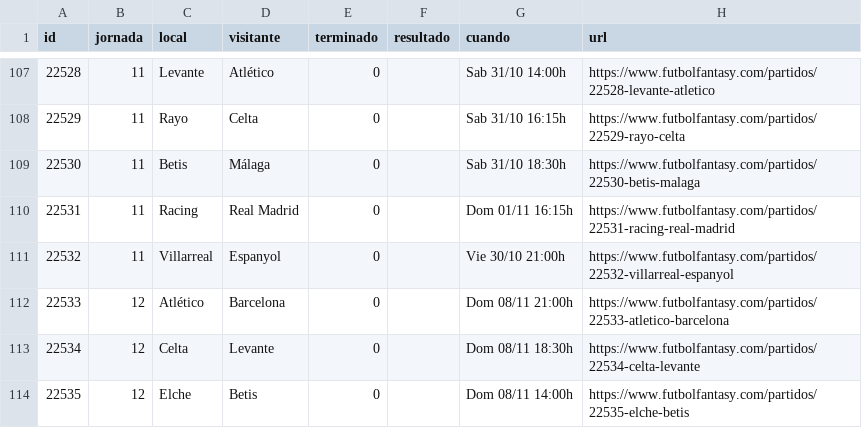
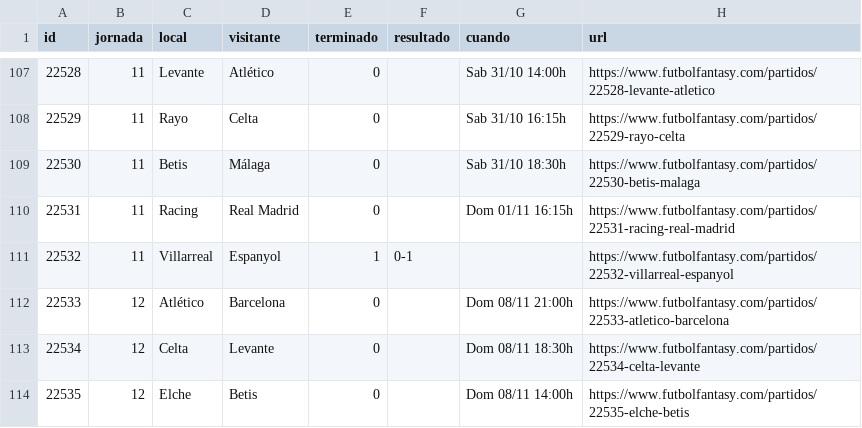
Before and after one commit to bqr3110/Mister-Data, a CSV file: datos/partidos.csv, drawn as a sheet; only a part is shown, gaps mark what is left out.

```diff
--- a/datos/partidos.csv
+++ b/datos/partidos.csv
@@ -110,3 +110,3 @@ id,jornada,local,visitante,terminado,resultado,cuando,url
 22531,11,Racing,Real Madrid,0,,Dom 01/11 16:15h,https://www.futbolfantasy.com/partidos/22531-racing-real-madrid
-22532,11,Villarreal,Espanyol,0,,Vie 30/10 21:00h,https://www.futbolfantasy.com/partidos/22532-villarreal-espanyol
+22532,11,Villarreal,Espanyol,1,0-1,,https://www.futbolfantasy.com/partidos/22532-villarreal-espanyol
 22533,12,Atlético,Barcelona,0,,Dom 08/11 21:00h,https://www.futbolfantasy.com/partidos/22533-atletico-barcelona
```
Also changed, not shown: datos/titularidad.csv, 3 other files.
